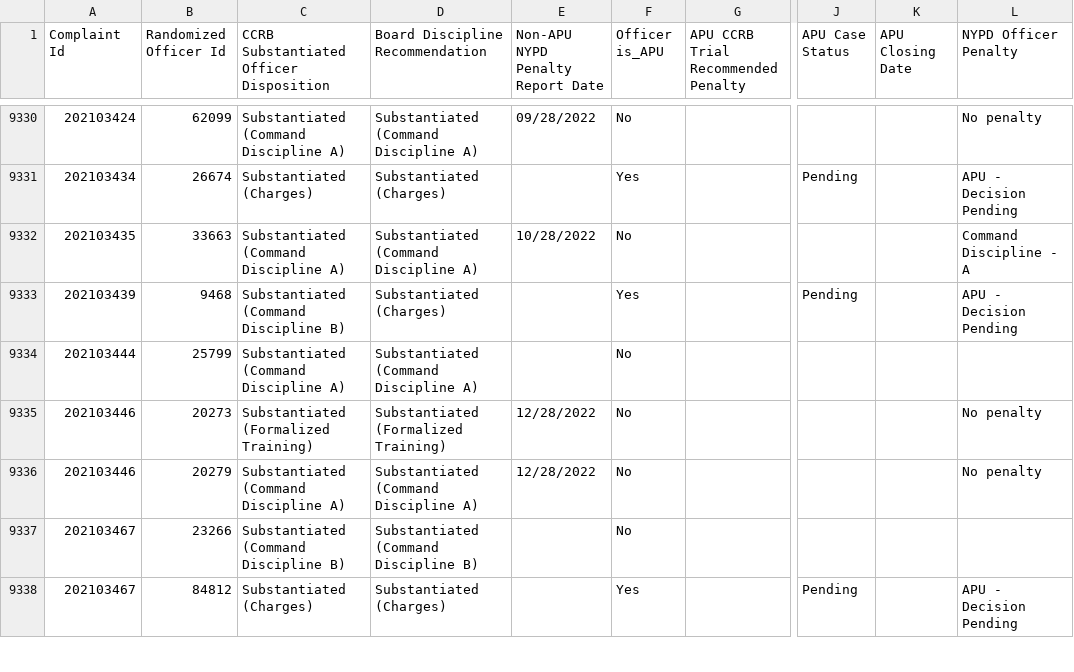
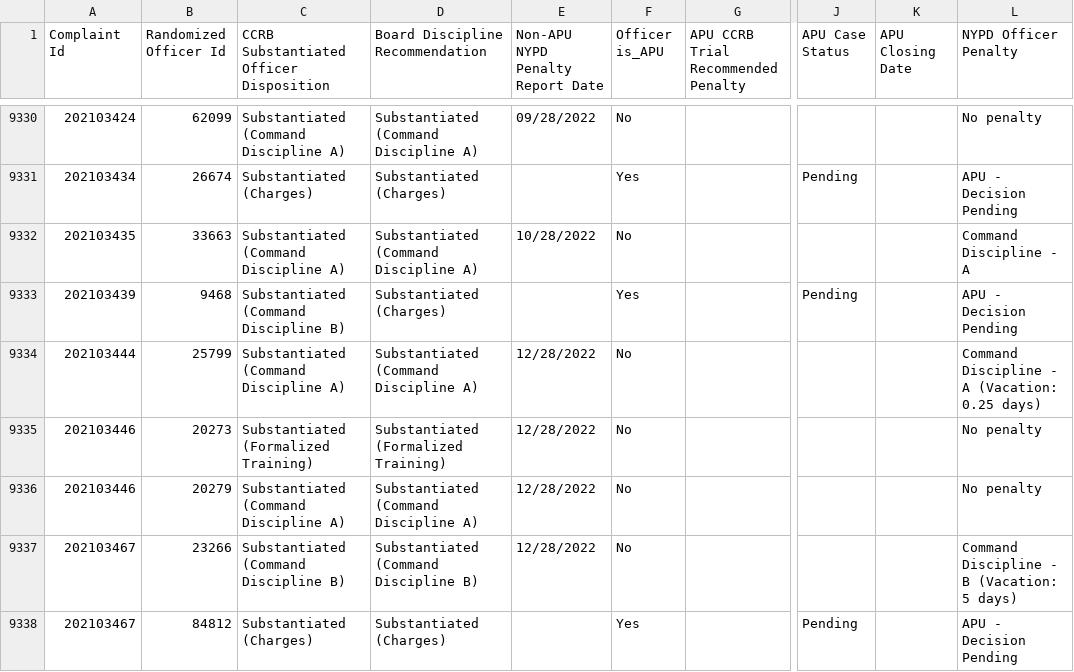
Before and after one commit to ryanwatkins/ccrb-complaints-database, a CSV file: ccrb-complaints-database-penalties.csv, drawn as a sheet; only a part is shown, gaps mark what is left out; the diff covers the shown part only; the diff names each change by its address in the sheet, - before the commit and + after, or states it on an @@ line.

```diff
--- a/ccrb-complaints-database-penalties.csv
+++ b/ccrb-complaints-database-penalties.csv
-E9334 (Non-APU NYPD Penalty Report Date): (empty)
+E9334 (Non-APU NYPD Penalty Report Date): 12/28/2022
-L9334 (NYPD Officer Penalty): (empty)
+L9334 (NYPD Officer Penalty): Command Discipline - A (Vacation: 0.25 days)
-E9337 (Non-APU NYPD Penalty Report Date): (empty)
+E9337 (Non-APU NYPD Penalty Report Date): 12/28/2022
-L9337 (NYPD Officer Penalty): (empty)
+L9337 (NYPD Officer Penalty): Command Discipline - B (Vacation: 5 days)
```
Also changed, not shown: 61 edited cells elsewhere in this file.
